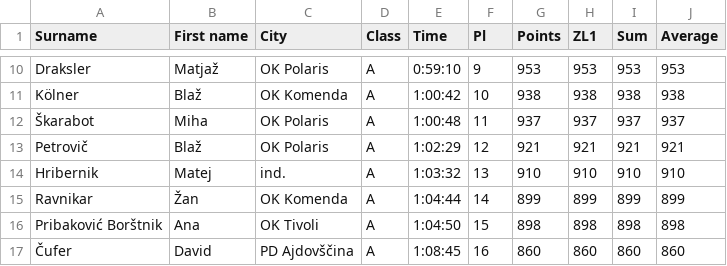
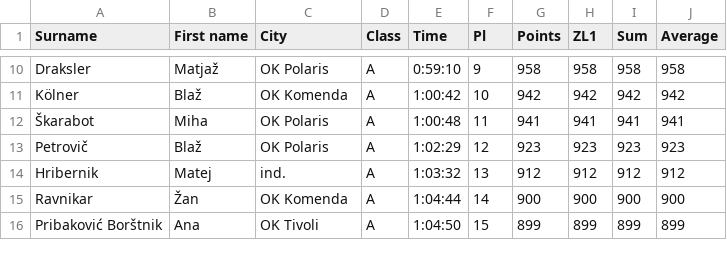
Before and after one commit to andrejborstnik/ZL, a CSV file: Stanja_racunana/StanjeLige1.csv, drawn as a sheet; only a part is shown, gaps mark what is left out; removed rows and columns are numbered as before the commit, all else as after; the diff covers the shown part only; the diff names each change by its address in the sheet, - before the commit and + after, or states it on an @@ line.

```diff
--- a/Stanja_racunana/StanjeLige1.csv
+++ b/Stanja_racunana/StanjeLige1.csv
-G10 (Points): 953
+G10 (Points): 958
-H10 (ZL1): 953
+H10 (ZL1): 958
-I10 (Sum): 953
+I10 (Sum): 958
-J10 (Average): 953
+J10 (Average): 958
-G11 (Points): 938
+G11 (Points): 942
-H11 (ZL1): 938
+H11 (ZL1): 942
-I11 (Sum): 938
+I11 (Sum): 942
-J11 (Average): 938
+J11 (Average): 942
-G12 (Points): 937
+G12 (Points): 941
-H12 (ZL1): 937
+H12 (ZL1): 941
-I12 (Sum): 937
+I12 (Sum): 941
-J12 (Average): 937
+J12 (Average): 941
-G13 (Points): 921
+G13 (Points): 923
-H13 (ZL1): 921
+H13 (ZL1): 923
-I13 (Sum): 921
+I13 (Sum): 923
-J13 (Average): 921
+J13 (Average): 923
-G14 (Points): 910
+G14 (Points): 912
-H14 (ZL1): 910
+H14 (ZL1): 912
-I14 (Sum): 910
+I14 (Sum): 912
-J14 (Average): 910
+J14 (Average): 912
-G15 (Points): 899
+G15 (Points): 900
-H15 (ZL1): 899
+H15 (ZL1): 900
-I15 (Sum): 899
+I15 (Sum): 900
-J15 (Average): 899
+J15 (Average): 900
-G16 (Points): 898
+G16 (Points): 899
-H16 (ZL1): 898
+H16 (ZL1): 899
-I16 (Sum): 898
+I16 (Sum): 899
-J16 (Average): 898
+J16 (Average): 899
-row 17: Čufer | David | PD Ajdovščina | A | 1:08:45 | 16 | 860 | 860 | 860 | 860
```
Also changed, not shown: 1 added row and 120 edited cells elsewhere in this file, ResnaStanja/StanjeLige2.csv, ResnaStanja/StanjeLige4.csv, 6 other files.
